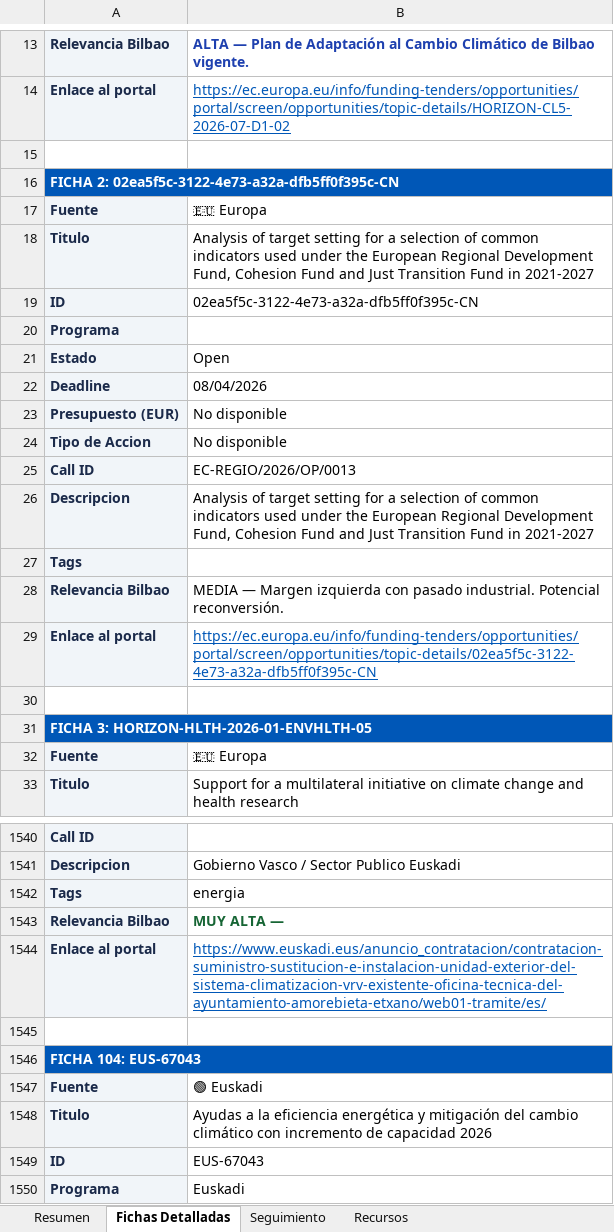
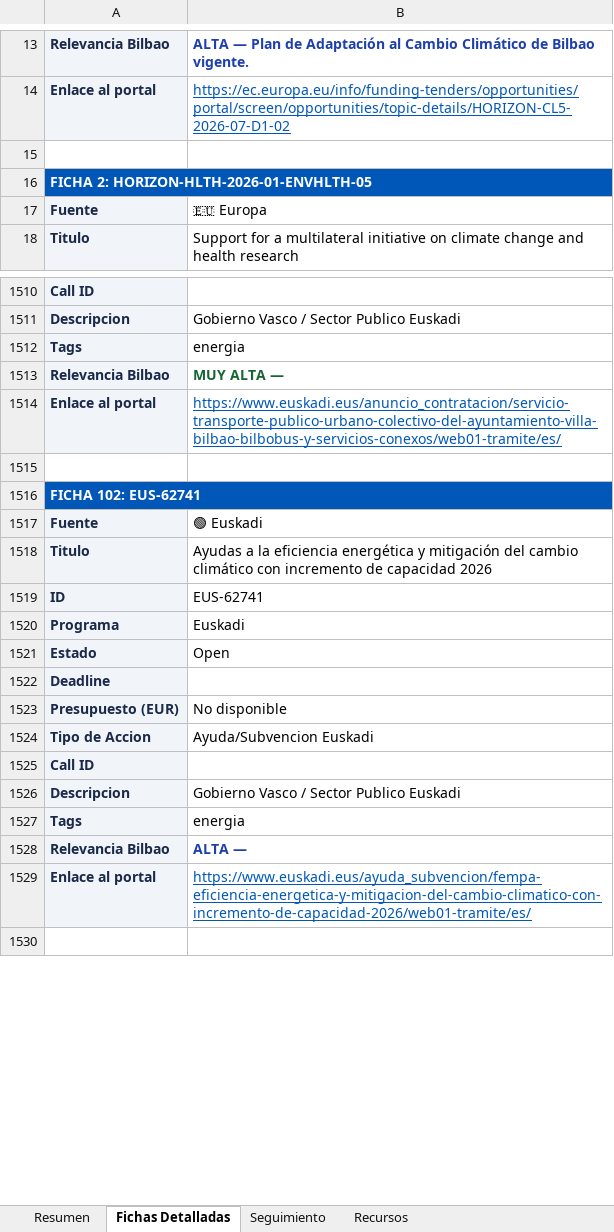
Before and after one commit to haguirre-lab/eu-funding-radar, an Excel workbook: docs/resultados_convocatorias.xlsx, sheet Fichas Detalladas, drawn as a sheet; only a part is shown, gaps mark what is left out; the shorter side is filled out with more unchanged rows; values as stored, in another font and other column widths than the file's, no borders; removed rows and columns are numbered as before the commit, all else as after; the diff covers the shown part only; the diff names each change by its address in the sheet, - before the commit and + after, or states it on an @@ line.

```diff
--- a/docs/resultados_convocatorias.xlsx (sheet Fichas Detalladas)
+++ b/docs/resultados_convocatorias.xlsx (sheet Fichas Detalladas)
-A16: FICHA 2: 02ea5f5c-3122-4e73-a32a-dfb5ff0f395c-CN
+A16: FICHA 2: HORIZON-HLTH-2026-01-ENVHLTH-05
-row 17: Fuente | 🇪🇺 Europa
-row 18: Titulo | Analysis of target setting for a selection of common indicators used under the European Regional Development Fund, Cohesion Fund and Just Transition Fund in 2021-2027
-row 19: ID | 02ea5f5c-3122-4e73-a32a-dfb5ff0f395c-CN
-row 20: Programa
@@ row 21 moved to row 1686: Estado @@
-row 22: Deadline | 08/04/2026
@@ row 23 moved to row 1688: Presupuesto (EUR) @@
-row 24: Tipo de Accion | No disponible
-row 25: Call ID | EC-REGIO/2026/OP/0013
-row 26: Descripcion | Analysis of target setting for a selection of common indicators used under the European Regional Development Fund, Cohesion Fund and Just Transition Fund in 2021-2027
-row 27: Tags
-row 28: Relevancia Bilbao | MEDIA — Margen izquierda con pasado industrial. Potencial reconversión.
-row 29: Enlace al portal | https://ec.europa.eu/info/funding-tenders/opportunities/portal/screen/opportunities/topic-details/02ea5f5c-3122-4e73-a32a-dfb5ff0f395c-CN
-row 30: (empty)
-row 31: FICHA 3: HORIZON-HLTH-2026-01-ENVHLTH-05
-B1514: https://www.euskadi.eus/anuncio_contratacion/contratacion-suministro-sustitucion-e-instalacion-unidad-exterior-del-sistema-climatizacion-vrv-existente-oficina-tecnica-del-ayuntamiento-amorebieta-etxano/web01-tramite/es/
+B1514: https://www.euskadi.eus/anuncio_contratacion/servicio-transporte-publico-urbano-colectivo-del-ayuntamiento-villa-bilbao-bilbobus-y-servicios-conexos/web01-tramite/es/
-A1516: FICHA 104: EUS-67043
+A1516: FICHA 102: EUS-62741
-B1519: EUS-67043
+B1519: EUS-62741
```
Also changed, not shown: other rows of this sheet, sheet Resumen, sheet Seguimiento, 3 other files.
